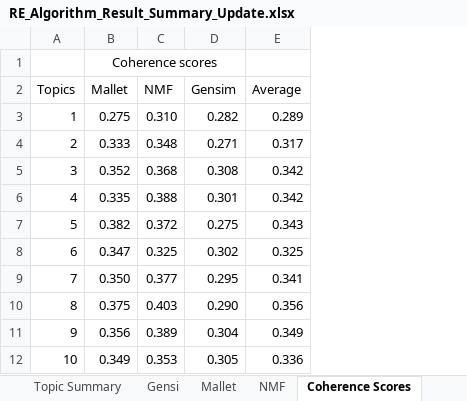
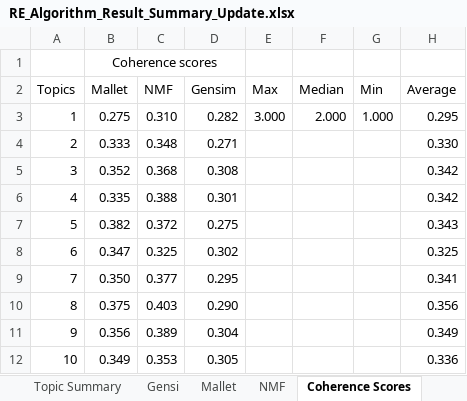
Before and after one commit to munishkumar-gh/munishkumar-gh.github.io, an Excel workbook: Text_Mining_Renewables/RE_Algorithm_Result_Summary_Update.xlsx, sheet Coherence Scores, drawn as a sheet; values as stored, in another font and other column widths than the file's, no borders; charts and pictures not drawn; addresses are those after the commit; the diff names each change by its address in the sheet, - before the commit and + after, or states it on an @@ line.

```diff
--- a/Text_Mining_Renewables/RE_Algorithm_Result_Summary_Update.xlsx (sheet Coherence Scores)
+++ b/Text_Mining_Renewables/RE_Algorithm_Result_Summary_Update.xlsx (sheet Coherence Scores)
+column E (Max), row 3: 3.000
+column F (Median), row 3: 2.000
+column G (Min), row 3: 1.000
-H3 (Average): 0.289
+H3 (Average): 0.295
-H4 (Average): 0.317
+H4 (Average): 0.330
```
Also changed, not shown: charts or pictures, 3 other files.
